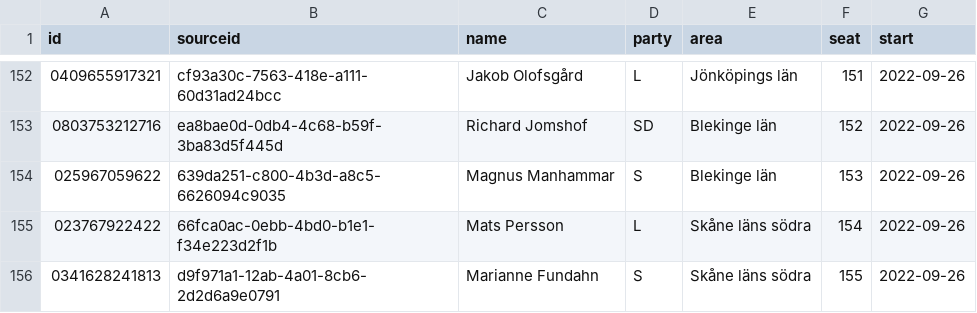
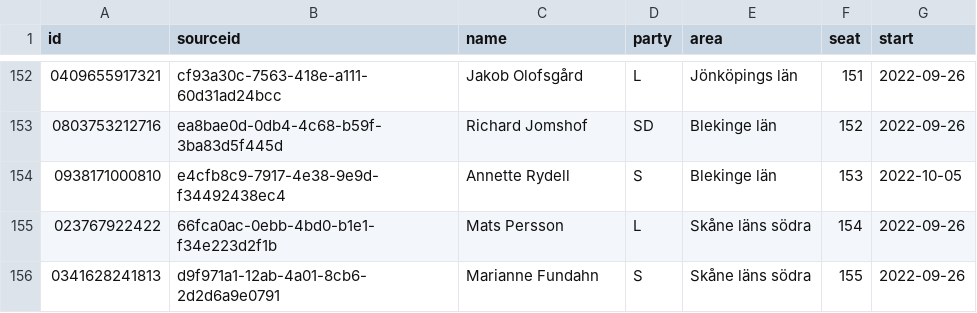
Before and after one commit to every-politician-scrapers/sweden-riksdag-api-current, a CSV file: data/official.csv, drawn as a sheet; only a part is shown, gaps mark what is left out.

```diff
--- a/data/official.csv
+++ b/data/official.csv
@@ -153,3 +153,3 @@ id,sourceid,name,party,area,seat,start
 0803753212716,ea8bae0d-0db4-4c68-b59f-3ba83d5f445d,Richard Jomshof,SD,Blekinge län,152,2022-09-26
-025967059622,639da251-c800-4b3d-a8c5-6626094c9035,Magnus Manhammar,S,Blekinge län,153,2022-09-26
+0938171000810,e4cfb8c9-7917-4e38-9e9d-f34492438ec4,Annette Rydell,S,Blekinge län,153,2022-10-05
 023767922422,66fca0ac-0ebb-4bd0-b1e1-f34e223d2f1b,Mats Persson,L,Skåne läns södra,154,2022-09-26
```
Also changed, not shown: data/diff.csv.
